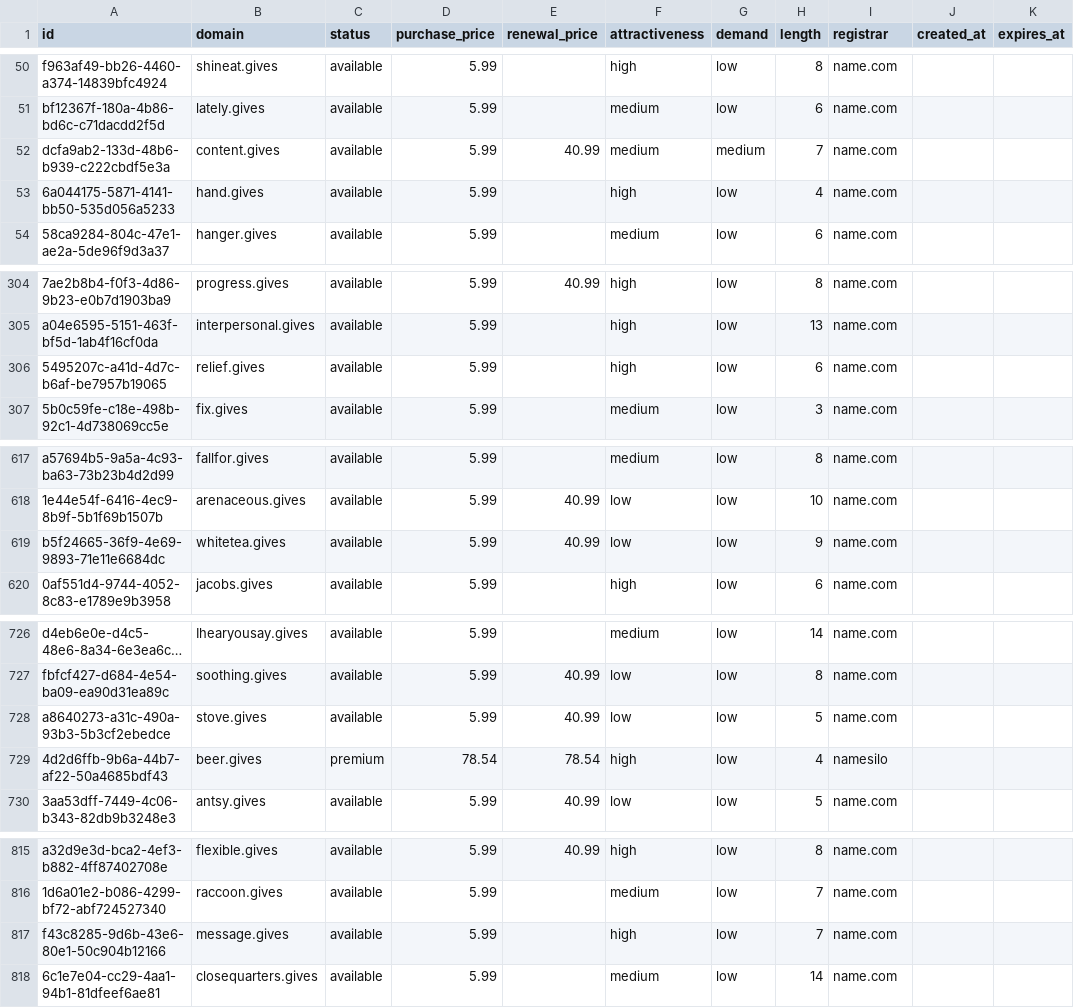
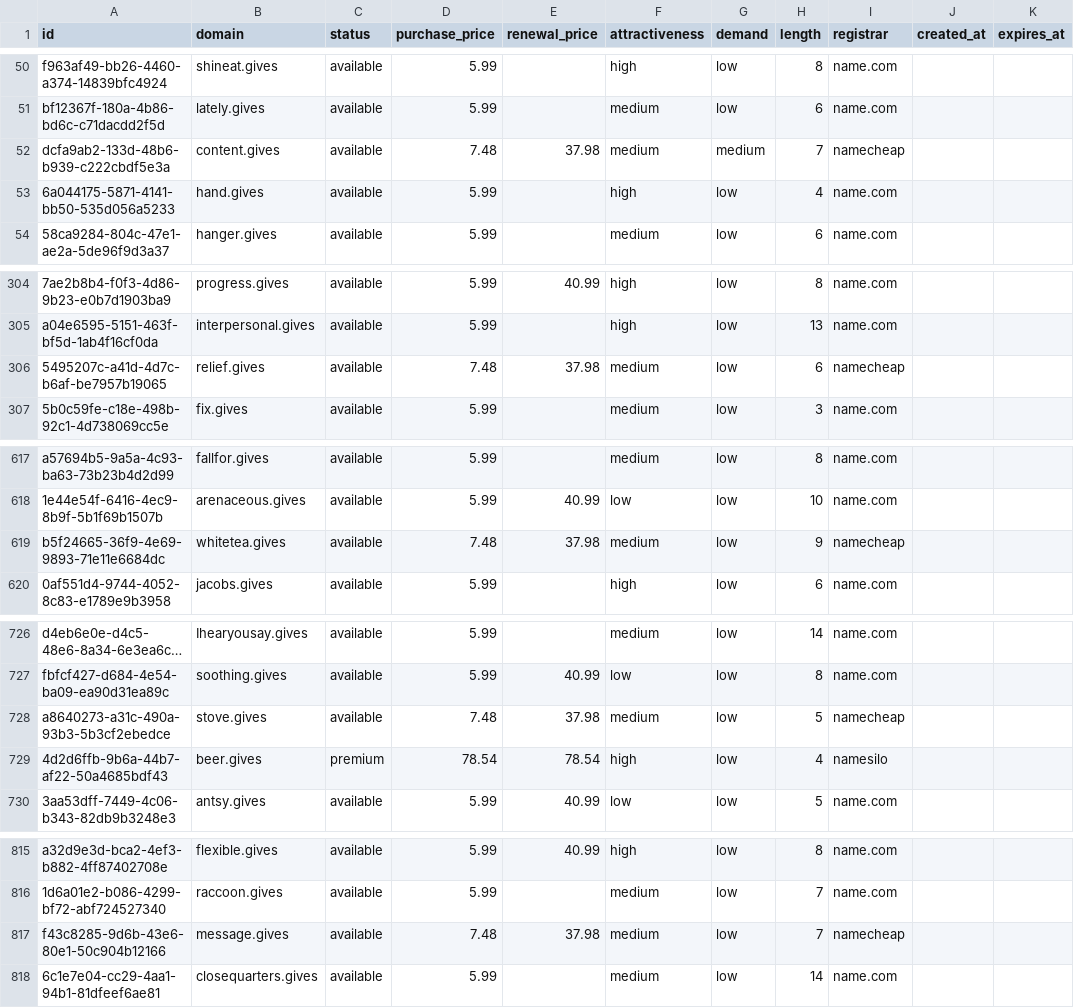
Before and after one commit to UniqueDomains/gives-oneword-domains, a CSV file: gives.csv, drawn as a sheet; only a part is shown, gaps mark what is left out; long unchanged cells end in …; the diff covers the shown part only; the diff names each change by its address in the sheet, - before the commit and + after, or states it on an @@ line.

Commit message:
Domains update

```diff
--- a/gives.csv
+++ b/gives.csv
-D52 (purchase_price): 5.99
+D52 (purchase_price): 7.48
-E52 (renewal_price): 40.99
+E52 (renewal_price): 37.98
-I52 (registrar): name.com
+I52 (registrar): namecheap
-D306 (purchase_price): 5.99
+D306 (purchase_price): 7.48
-E306 (renewal_price): (empty)
+E306 (renewal_price): 37.98
-F306 (attractiveness): high
+F306 (attractiveness): medium
-I306 (registrar): name.com
+I306 (registrar): namecheap
-D619 (purchase_price): 5.99
+D619 (purchase_price): 7.48
-E619 (renewal_price): 40.99
+E619 (renewal_price): 37.98
-F619 (attractiveness): low
+F619 (attractiveness): medium
-I619 (registrar): name.com
+I619 (registrar): namecheap
-D728 (purchase_price): 5.99
+D728 (purchase_price): 7.48
-E728 (renewal_price): 40.99
+E728 (renewal_price): 37.98
-F728 (attractiveness): low
+F728 (attractiveness): medium
-I728 (registrar): name.com
+I728 (registrar): namecheap
-D817 (purchase_price): 5.99
+D817 (purchase_price): 7.48
-E817 (renewal_price): (empty)
+E817 (renewal_price): 37.98
-F817 (attractiveness): high
+F817 (attractiveness): medium
-I817 (registrar): name.com
+I817 (registrar): namecheap
```
Also changed, not shown: 12 edited cells elsewhere in this file, 4 other files.
